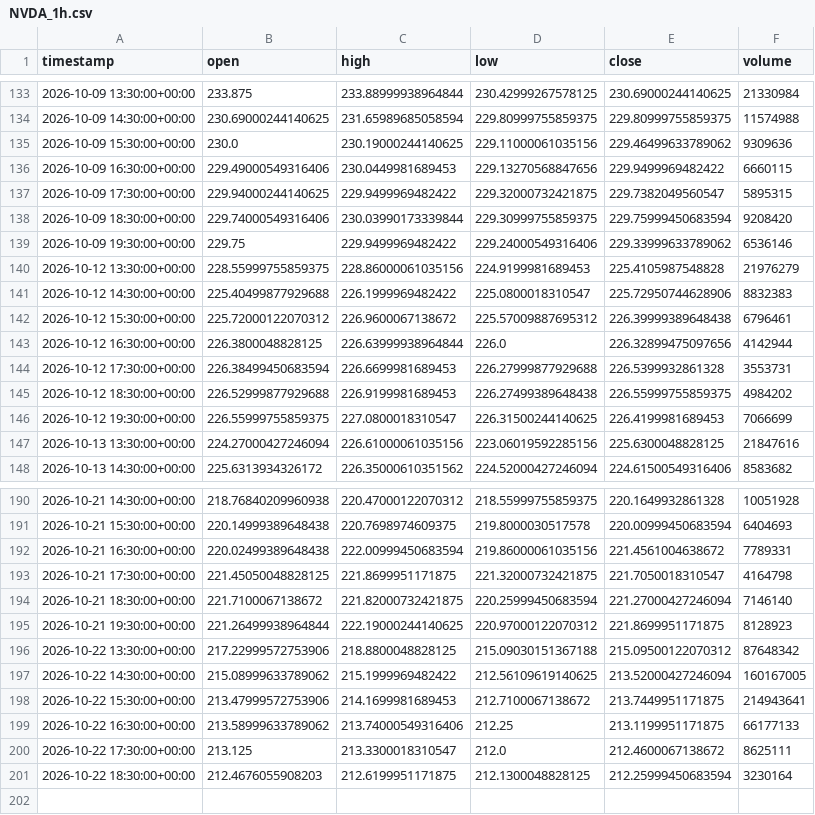
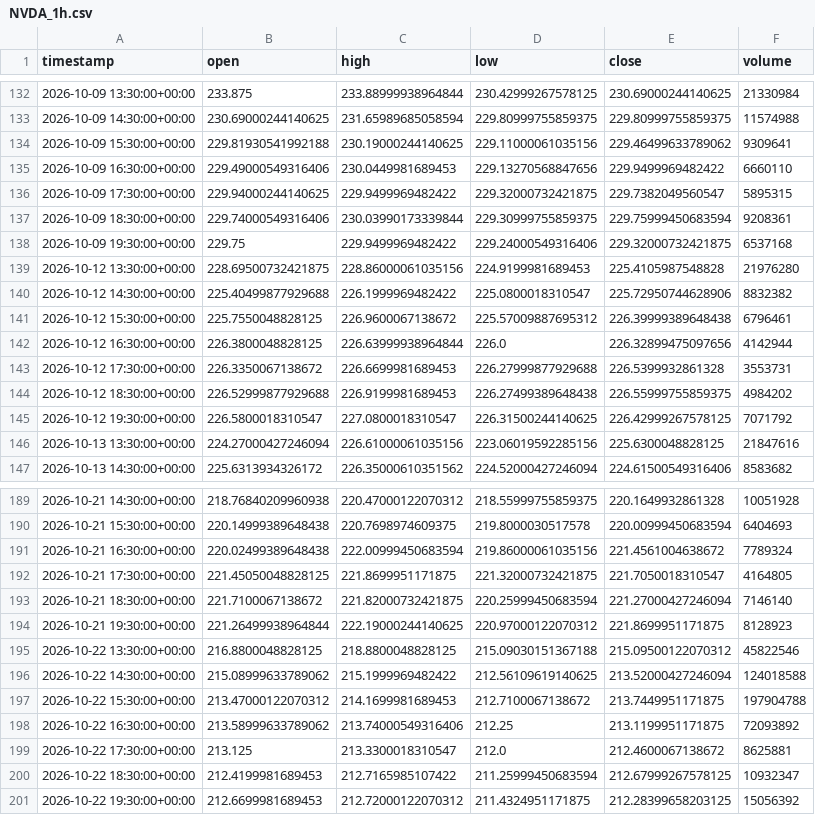
Before and after one commit to maraky122/mesa-brooks, a CSV file: data/ohlc/NVDA_1h.csv, drawn as a sheet; only a part is shown, gaps mark what is left out; the diff covers the shown part only.

```diff
--- a/data/ohlc/NVDA_1h.csv
+++ b/data/ohlc/NVDA_1h.csv
@@ -134,14 +133,14 @@ timestamp,open,high,low,close,volume
 2026-10-09 14:30:00+00:00,230.69000244140625,231.65989685058594,229.80999755859375,229.80999755859375,11574988
-2026-10-09 15:30:00+00:00,230.0,230.19000244140625,229.11000061035156,229.46499633789062,9309636
-2026-10-09 16:30:00+00:00,229.49000549316406,230.0449981689453,229.13270568847656,229.9499969482422,6660115
+2026-10-09 15:30:00+00:00,229.81930541992188,230.19000244140625,229.11000061035156,229.46499633789062,9309641
+2026-10-09 16:30:00+00:00,229.49000549316406,230.0449981689453,229.13270568847656,229.9499969482422,6660110
 2026-10-09 17:30:00+00:00,229.94000244140625,229.9499969482422,229.32000732421875,229.7382049560547,5895315
-2026-10-09 18:30:00+00:00,229.74000549316406,230.03990173339844,229.30999755859375,229.75999450683594,9208420
-2026-10-09 19:30:00+00:00,229.75,229.9499969482422,229.24000549316406,229.33999633789062,6536146
-2026-10-12 13:30:00+00:00,228.55999755859375,228.86000061035156,224.9199981689453,225.4105987548828,21976279
-2026-10-12 14:30:00+00:00,225.40499877929688,226.1999969482422,225.0800018310547,225.72950744628906,8832383
-2026-10-12 15:30:00+00:00,225.72000122070312,226.9600067138672,225.57009887695312,226.39999389648438,6796461
+2026-10-09 18:30:00+00:00,229.74000549316406,230.03990173339844,229.30999755859375,229.75999450683594,9208361
+2026-10-09 19:30:00+00:00,229.75,229.9499969482422,229.24000549316406,229.32000732421875,6537168
+2026-10-12 13:30:00+00:00,228.69500732421875,228.86000061035156,224.9199981689453,225.4105987548828,21976280
+2026-10-12 14:30:00+00:00,225.40499877929688,226.1999969482422,225.0800018310547,225.72950744628906,8832382
+2026-10-12 15:30:00+00:00,225.7550048828125,226.9600067138672,225.57009887695312,226.39999389648438,6796461
 2026-10-12 16:30:00+00:00,226.3800048828125,226.63999938964844,226.0,226.32899475097656,4142944
-2026-10-12 17:30:00+00:00,226.38499450683594,226.6699981689453,226.27999877929688,226.5399932861328,3553731
+2026-10-12 17:30:00+00:00,226.3350067138672,226.6699981689453,226.27999877929688,226.5399932861328,3553731
 2026-10-12 18:30:00+00:00,226.52999877929688,226.9199981689453,226.27499389648438,226.55999755859375,4984202
-2026-10-12 19:30:00+00:00,226.55999755859375,227.0800018310547,226.31500244140625,226.4199981689453,7066699
+2026-10-12 19:30:00+00:00,226.5800018310547,227.0800018310547,226.31500244140625,226.42999267578125,7071792
 2026-10-13 13:30:00+00:00,224.27000427246094,226.61000061035156,223.06019592285156,225.6300048828125,21847616
@@ -191,11 +190,12 @@ timestamp,open,high,low,close,volume
 2026-10-21 15:30:00+00:00,220.14999389648438,220.7698974609375,219.8000030517578,220.00999450683594,6404693
-2026-10-21 16:30:00+00:00,220.02499389648438,222.00999450683594,219.86000061035156,221.4561004638672,7789331
-2026-10-21 17:30:00+00:00,221.45050048828125,221.8699951171875,221.32000732421875,221.7050018310547,4164798
+2026-10-21 16:30:00+00:00,220.02499389648438,222.00999450683594,219.86000061035156,221.4561004638672,7789324
+2026-10-21 17:30:00+00:00,221.45050048828125,221.8699951171875,221.32000732421875,221.7050018310547,4164805
 2026-10-21 18:30:00+00:00,221.7100067138672,221.82000732421875,220.25999450683594,221.27000427246094,7146140
 2026-10-21 19:30:00+00:00,221.26499938964844,222.19000244140625,220.97000122070312,221.8699951171875,8128923
-2026-10-22 13:30:00+00:00,217.22999572753906,218.8800048828125,215.09030151367188,215.09500122070312,87648342
-2026-10-22 14:30:00+00:00,215.08999633789062,215.1999969482422,212.56109619140625,213.52000427246094,160167005
-2026-10-22 15:30:00+00:00,213.47999572753906,214.1699981689453,212.7100067138672,213.7449951171875,214943641
-2026-10-22 16:30:00+00:00,213.58999633789062,213.74000549316406,212.25,213.1199951171875,66177133
-2026-10-22 17:30:00+00:00,213.125,213.3300018310547,212.0,212.4600067138672,8625111
-2026-10-22 18:30:00+00:00,212.4676055908203,212.6199951171875,212.1300048828125,212.25999450683594,3230164
+2026-10-22 13:30:00+00:00,216.8800048828125,218.8800048828125,215.09030151367188,215.09500122070312,45822546
+2026-10-22 14:30:00+00:00,215.08999633789062,215.1999969482422,212.56109619140625,213.52000427246094,124018588
+2026-10-22 15:30:00+00:00,213.47000122070312,214.1699981689453,212.7100067138672,213.7449951171875,197904788
+2026-10-22 16:30:00+00:00,213.58999633789062,213.74000549316406,212.25,213.1199951171875,72093892
+2026-10-22 17:30:00+00:00,213.125,213.3300018310547,212.0,212.4600067138672,8625881
+2026-10-22 18:30:00+00:00,212.4199981689453,212.7165985107422,211.25999450683594,212.67999267578125,10932347
+2026-10-22 19:30:00+00:00,212.6699981689453,212.72000122070312,211.4324951171875,212.28399658203125,15056392
```
Also changed, not shown: 1 removed row and 76 edited cells elsewhere in this file, data/ohlc/CLF_1h.csv, data/ohlc/CLF_4h.csv, 26 other files.
